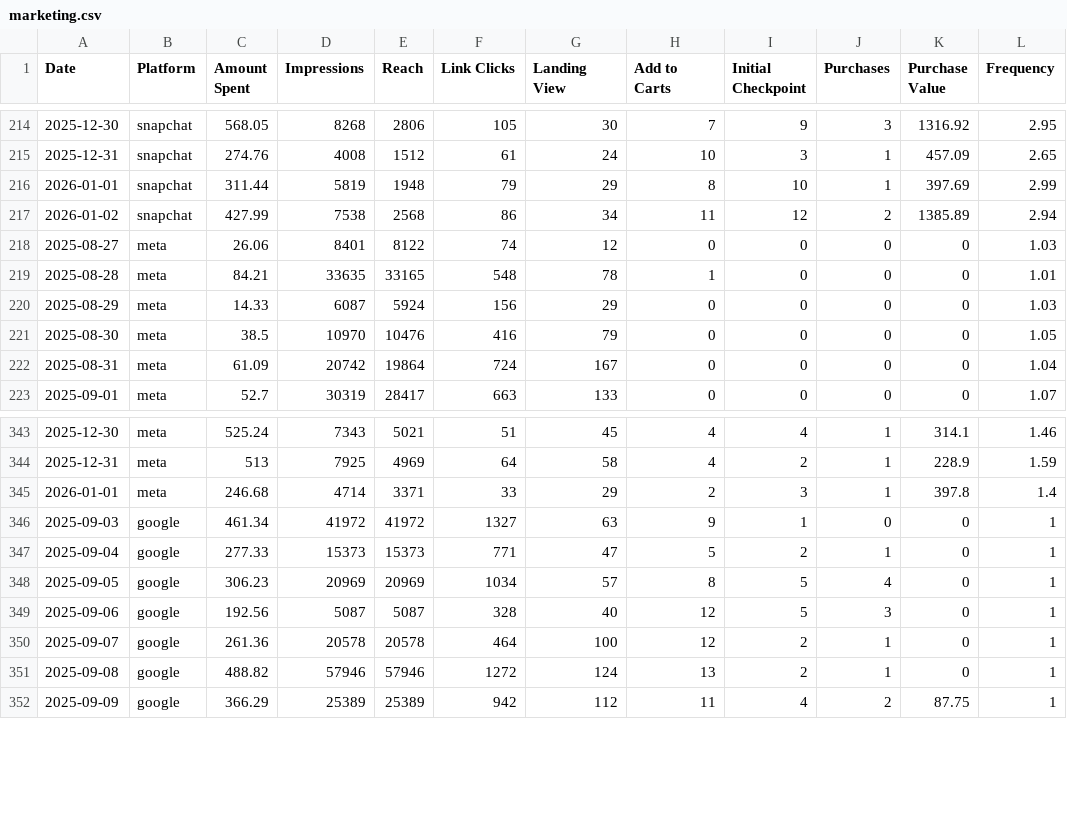
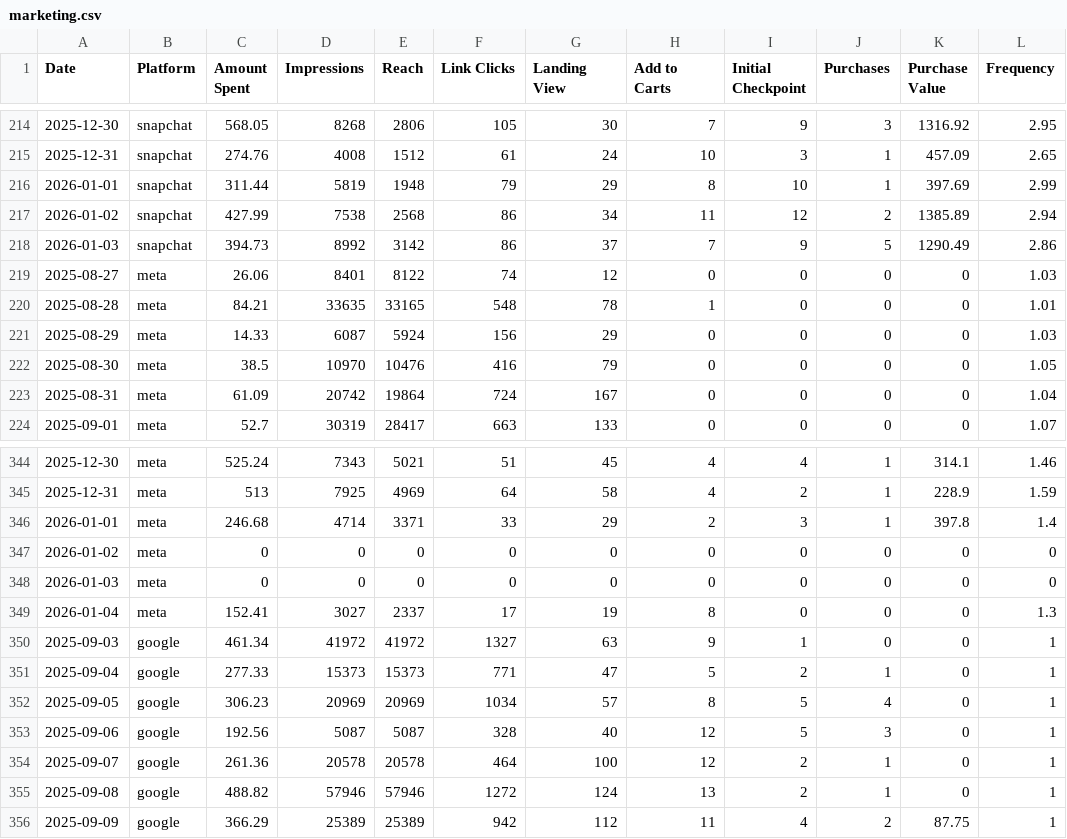
Before and after one commit to abdalladorrah/scopead.com, a CSV file: dash/assets/marketing.csv, drawn as a sheet; only a part is shown, gaps mark what is left out.

Commit message:
Update marketing.csv

```diff
--- a/dash/assets/marketing.csv
+++ b/dash/assets/marketing.csv
@@ -217,2 +217,3 @@ Date,Platform,Amount Spent,Impressions,Reach,Link Clicks,Landing View,Add to Car
 2026-01-02,snapchat,427.99,7538,2568,86,34,11,12,2,1385.89,2.94
+2026-01-03,snapchat,394.73,8992,3142,86,37,7,9,5,1290.49,2.86
 2025-08-27,meta,26.06,8401,8122,74,12,0,0,0,0,1.03
@@ -345,2 +346,5 @@ Date,Platform,Amount Spent,Impressions,Reach,Link Clicks,Landing View,Add to Car
 2026-01-01,meta,246.68,4714,3371,33,29,2,3,1,397.8,1.4
+2026-01-02,meta,0,0,0,0,0,0,0,0,0,0
+2026-01-03,meta,0,0,0,0,0,0,0,0,0,0
+2026-01-04,meta,152.41,3027,2337,17,19,8,0,0,0,1.3
 2025-09-03,google,461.34,41972,41972,1327,63,9,1,0,0,1
```
